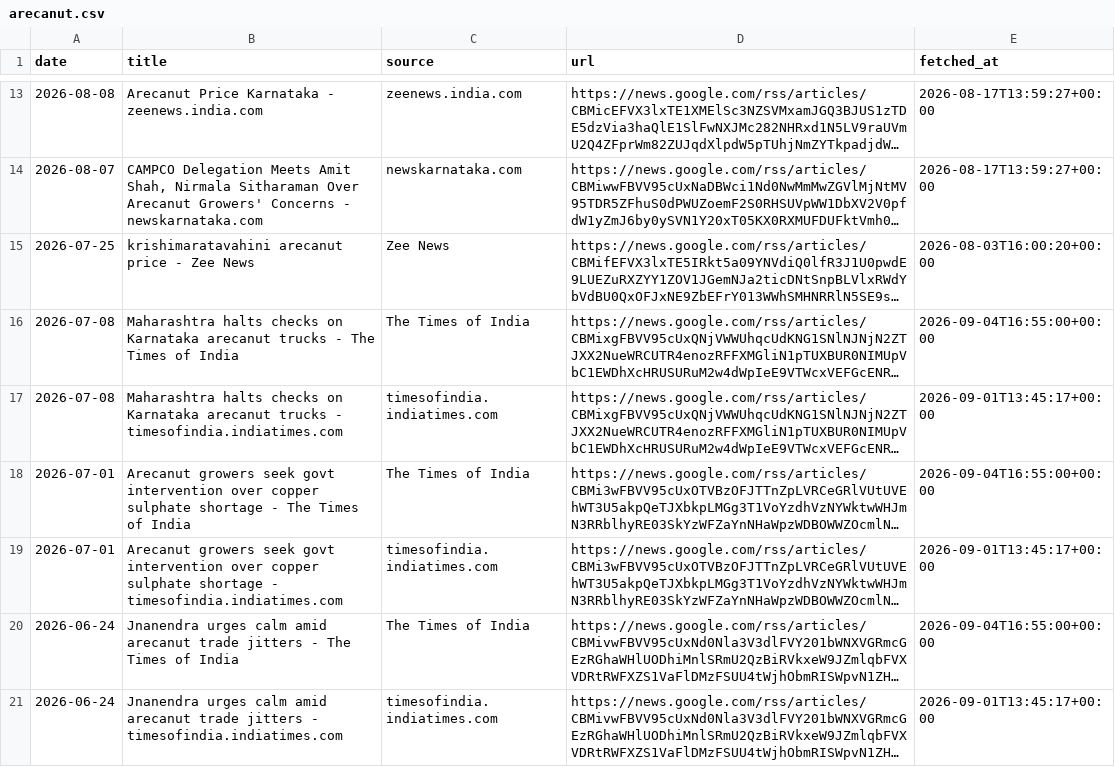
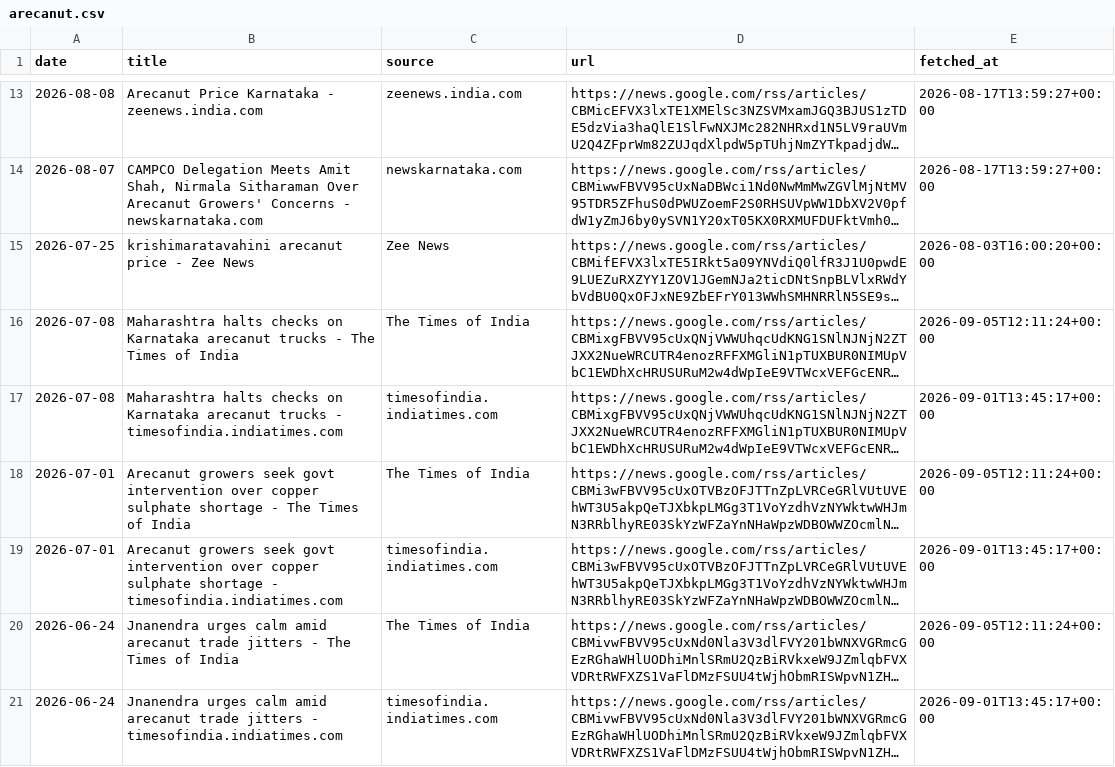
Before and after one commit to achuthpv/malabar-mandi-prices, a CSV file: data/news/arecanut.csv, drawn as a sheet; only a part is shown, gaps mark what is left out; long unchanged cells end in …; the diff covers the shown part only; the diff names each change by its address in the sheet, - before the commit and + after, or states it on an @@ line.

```diff
--- a/data/news/arecanut.csv
+++ b/data/news/arecanut.csv
-E16 (fetched_at): 2026-09-04T16:55:00+00:00
+E16 (fetched_at): 2026-09-05T12:11:24+00:00
-E18 (fetched_at): 2026-09-04T16:55:00+00:00
+E18 (fetched_at): 2026-09-05T12:11:24+00:00
-E20 (fetched_at): 2026-09-04T16:55:00+00:00
+E20 (fetched_at): 2026-09-05T12:11:24+00:00
```
Also changed, not shown: 5 edited cells elsewhere in this file, data/news/black-pepper.csv, data/prices/arecanut/2026.csv, 6 other files.
